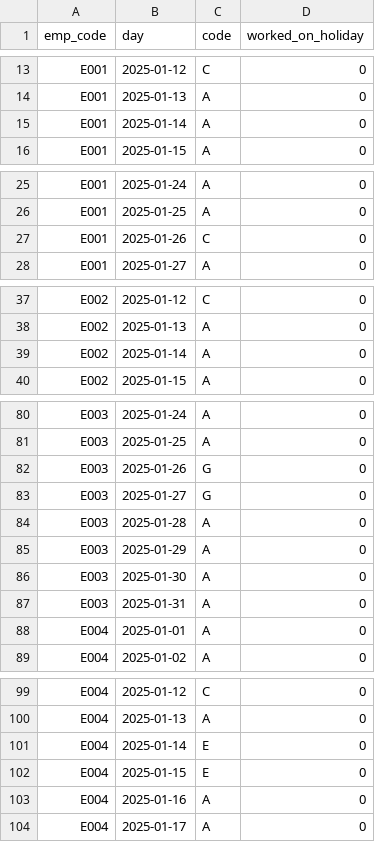
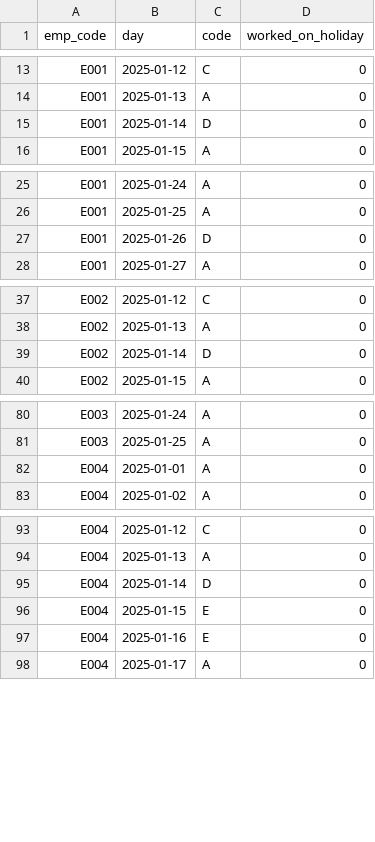
Before and after one commit to Sarthakj24/payment-advise-check, a CSV file: sample_data/attendance_jan_2025.csv, drawn as a sheet; only a part is shown, gaps mark what is left out; the diff covers the shown part only.

```diff
--- a/sample_data/attendance_jan_2025.csv
+++ b/sample_data/attendance_jan_2025.csv
@@ -14,3 +14,3 @@ E001,2025-01-12,C,0
 E001,2025-01-13,A,0
-E001,2025-01-14,A,0
+E001,2025-01-14,D,0
 E001,2025-01-15,A,0
@@ -26,3 +26,3 @@ E001,2025-01-24,A,0
 E001,2025-01-25,A,0
-E001,2025-01-26,C,0
+E001,2025-01-26,D,0
 E001,2025-01-27,A,0
@@ -38,3 +38,3 @@ E002,2025-01-12,C,0
 E002,2025-01-13,A,0
-E002,2025-01-14,A,0
+E002,2025-01-14,D,0
 E002,2025-01-15,A,0
@@ -81,8 +81,2 @@ E003,2025-01-24,A,0
 E003,2025-01-25,A,0
-E003,2025-01-26,G,0
-E003,2025-01-27,G,0
-E003,2025-01-28,A,0
-E003,2025-01-29,A,0
-E003,2025-01-30,A,0
-E003,2025-01-31,A,0
 E004,2025-01-01,A,0
@@ -100,5 +94,5 @@ E004,2025-01-12,C,0
 E004,2025-01-13,A,0
-E004,2025-01-14,E,0
+E004,2025-01-14,D,0
 E004,2025-01-15,E,0
-E004,2025-01-16,A,0
+E004,2025-01-16,E,0
 E004,2025-01-17,A,0
```
Also changed, not shown: 3 edited cells elsewhere in this file, 12 other files.
